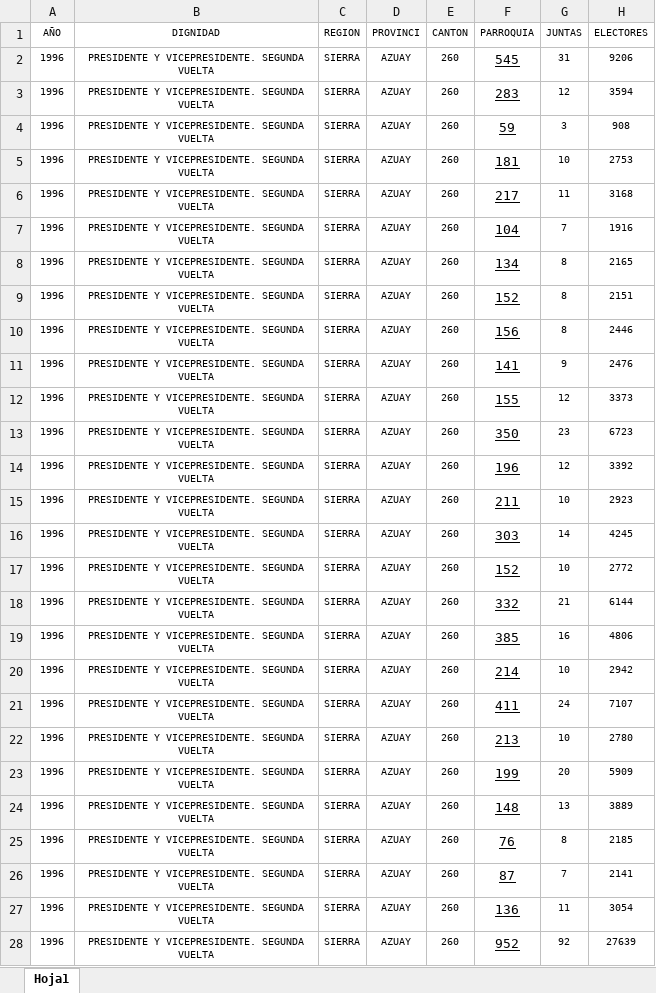
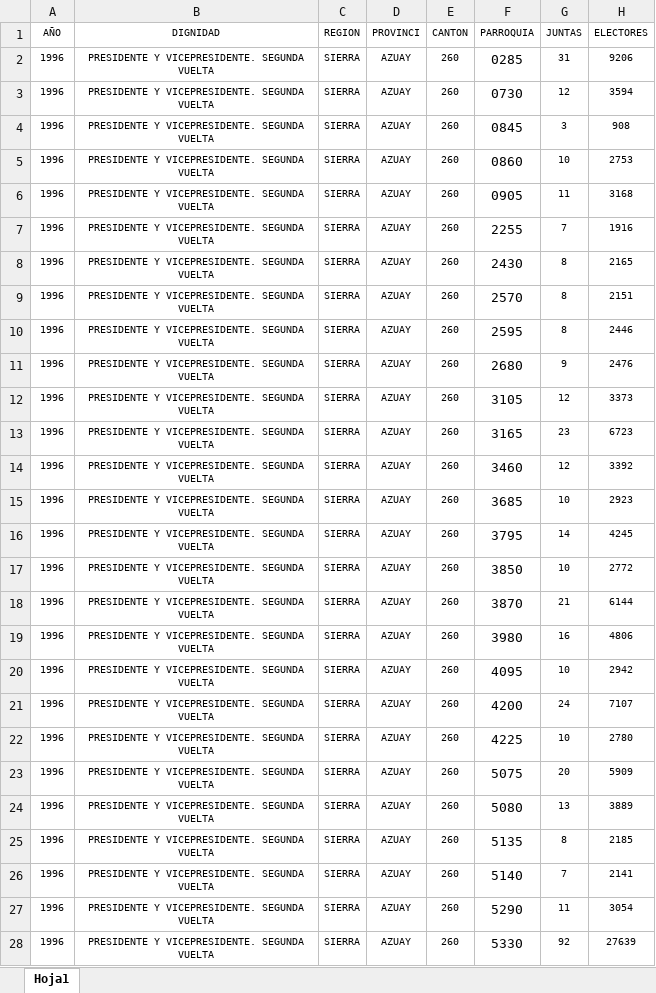
Before and after one commit to Bryan1093/Vinculacion, an Excel workbook: Datos-Presidentes-Completos/Segunda Vuelta/1996 - Presidentes - segunda vuelta.xlsx, sheet Hoja1, drawn as a sheet; only a part is shown; values as stored, in another font and other column widths than the file's, no borders; the diff covers the shown part only; the diff names each change by its address in the sheet, - before the commit and + after, or states it on an @@ line.

Commit message:
correcion codigos parroquias

```diff
--- a/Datos-Presidentes-Completos/Segunda Vuelta/1996 - Presidentes - segunda vuelta.xlsx (sheet Hoja1)
+++ b/Datos-Presidentes-Completos/Segunda Vuelta/1996 - Presidentes - segunda vuelta.xlsx (sheet Hoja1)
-F2 (PARROQUIA): 545
+F2 (PARROQUIA): 0285
-F2:F28 underline: on
+F2:F28 underline: off
-F3 (PARROQUIA): 283
+F3 (PARROQUIA): 0730
-F4 (PARROQUIA): 59
+F4 (PARROQUIA): 0845
-F5 (PARROQUIA): 181
+F5 (PARROQUIA): 0860
-F6 (PARROQUIA): 217
+F6 (PARROQUIA): 0905
-F7 (PARROQUIA): 104
+F7 (PARROQUIA): 2255
-F8 (PARROQUIA): 134
+F8 (PARROQUIA): 2430
-F9 (PARROQUIA): 152
+F9 (PARROQUIA): 2570
-F10 (PARROQUIA): 156
+F10 (PARROQUIA): 2595
-F11 (PARROQUIA): 141
+F11 (PARROQUIA): 2680
-F12 (PARROQUIA): 155
+F12 (PARROQUIA): 3105
-F13 (PARROQUIA): 350
+F13 (PARROQUIA): 3165
-F14 (PARROQUIA): 196
+F14 (PARROQUIA): 3460
-F15 (PARROQUIA): 211
+F15 (PARROQUIA): 3685
-F16 (PARROQUIA): 303
+F16 (PARROQUIA): 3795
-F17 (PARROQUIA): 152
+F17 (PARROQUIA): 3850
-F18 (PARROQUIA): 332
+F18 (PARROQUIA): 3870
-F19 (PARROQUIA): 385
+F19 (PARROQUIA): 3980
-F20 (PARROQUIA): 214
+F20 (PARROQUIA): 4095
-F21 (PARROQUIA): 411
+F21 (PARROQUIA): 4200
-F22 (PARROQUIA): 213
+F22 (PARROQUIA): 4225
-F23 (PARROQUIA): 199
+F23 (PARROQUIA): 5075
-F24 (PARROQUIA): 148
+F24 (PARROQUIA): 5080
-F25 (PARROQUIA): 76
+F25 (PARROQUIA): 5135
-F26 (PARROQUIA): 87
+F26 (PARROQUIA): 5140
-F27 (PARROQUIA): 136
+F27 (PARROQUIA): 5290
-F28 (PARROQUIA): 952
+F28 (PARROQUIA): 5330
```
Also changed, not shown: 1087 edited cells and cell formats elsewhere in this sheet, Datos-Diputados-Completos/1996 - Diputados - nacionales.xlsx, Datos-Presidentes-Completos/Primera Vuelta/1996 - Presidentes - primera vuelta.xlsx, 14 other files.
